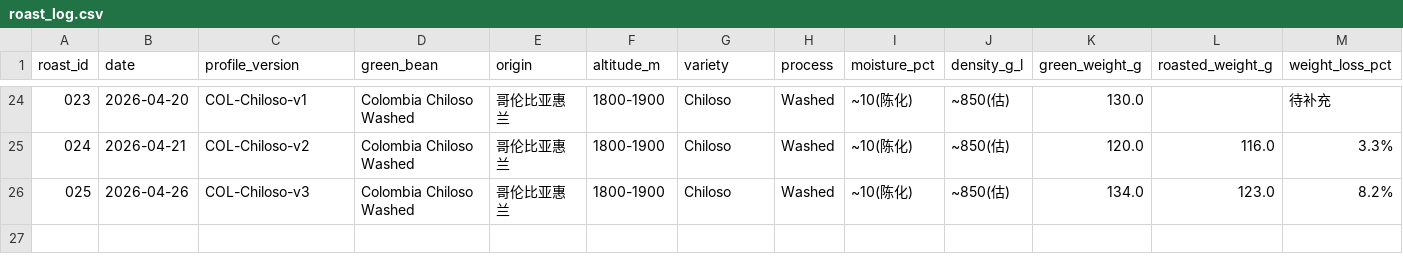
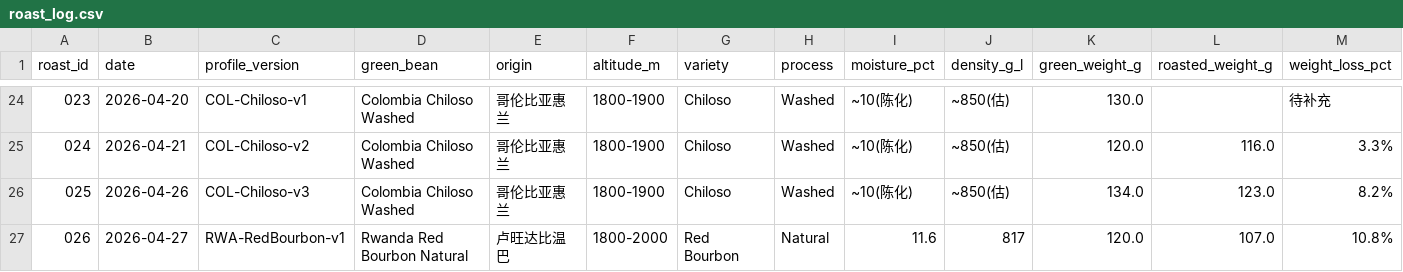
Before and after one commit to PerZhuang/CoffeeRoasting, a CSV file: roast_log.csv, drawn as a sheet; only a part is shown, gaps mark what is left out; rows hold the shown columns only; the diff names each change by its address in the sheet, - before the commit and + after, or states it on an @@ line.

```diff
--- a/roast_log.csv
+++ b/roast_log.csv
+row 27: 026 | 2026-04-27 | RWA-RedBourbon-v1 | Rwanda Red Bourbon Natural | 卢旺达比温巴 | 1800-2000 | Red Bourbon | Natural | 11.6 | 817 | 120.0 | 107.0 | 10.8%
```
Also changed, not shown: 4 other files.
